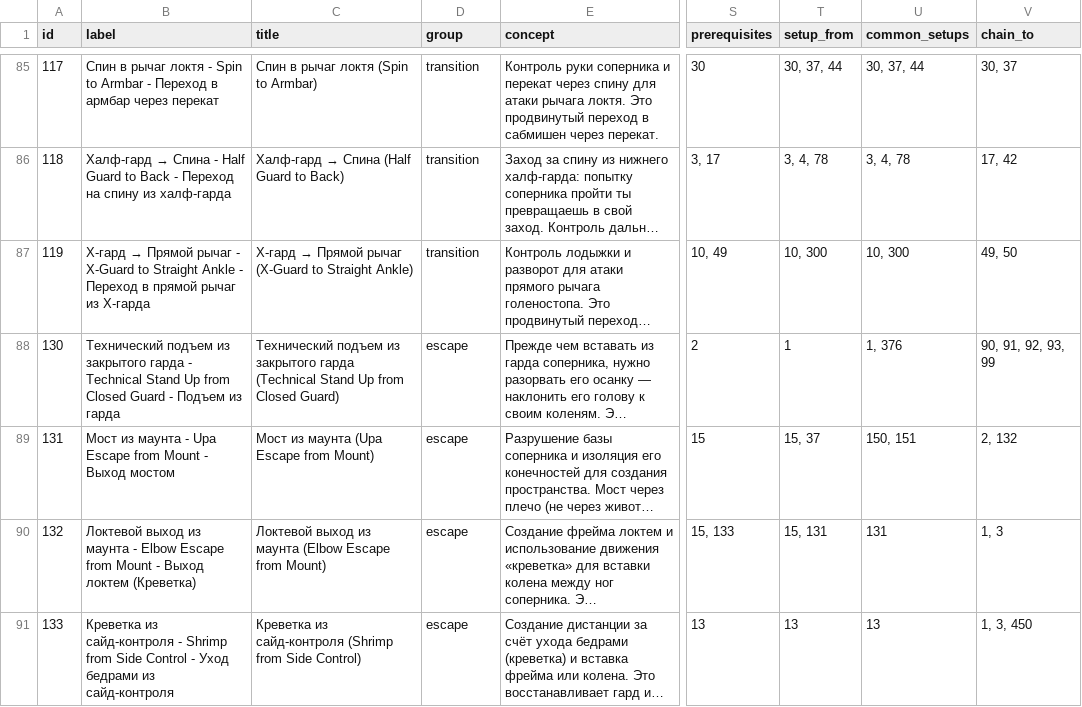
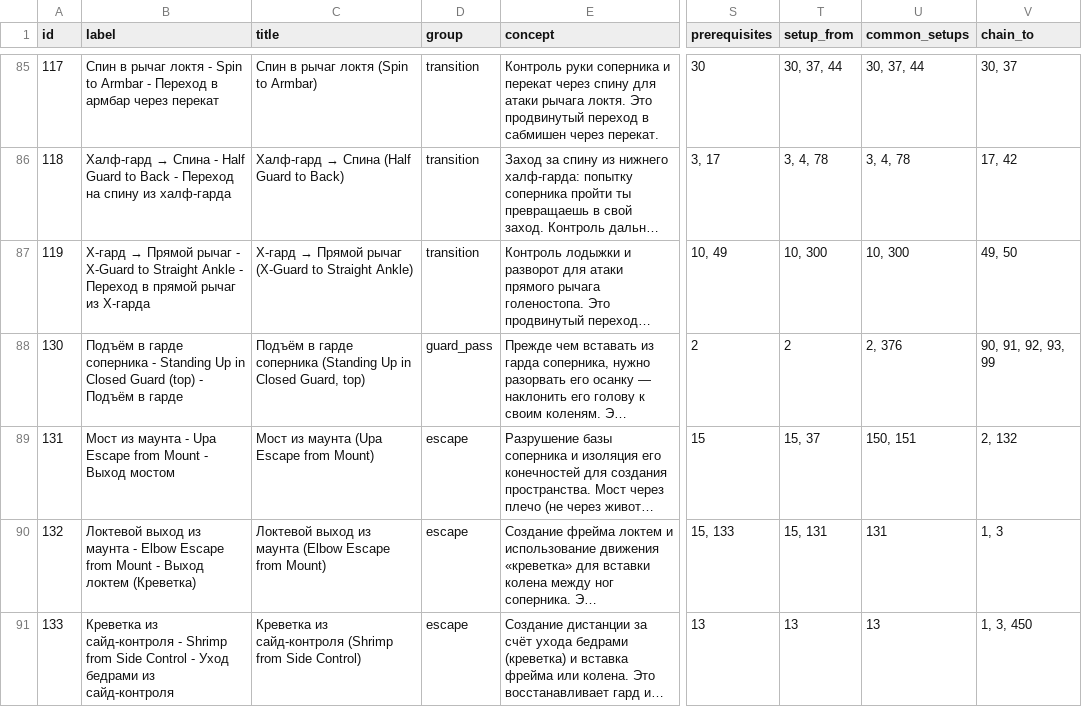
Before and after one commit to khrapovitskiyivan-lgtm/BJJ-Companion, a CSV file: data/techniques.csv, drawn as a sheet; only a part is shown, gaps mark what is left out; long unchanged cells end in …; the diff names each change by its address in the sheet, - before the commit and + after, or states it on an @@ line.

```diff
--- a/data/techniques.csv
+++ b/data/techniques.csv
-B88 (label): Технический подъем из закрытого гарда - Technical Stand Up from Closed Guard - Подъем из гарда
+B88 (label): Подъём в гарде соперника - Standing Up in Closed Guard (top) - Подъём в гарде
-C88 (title): Технический подъем из закрытого гарда (Technical Stand Up from Closed Guard)
+C88 (title): Подъём в гарде соперника (Standing Up in Closed Guard, top)
-D88 (group): escape
+D88 (group): guard_pass
-T88 (setup_from): 1
+T88 (setup_from): 2
-U88 (common_setups): 1, 376
+U88 (common_setups): 2, 376
```
Also changed, not shown: 3 other files.
